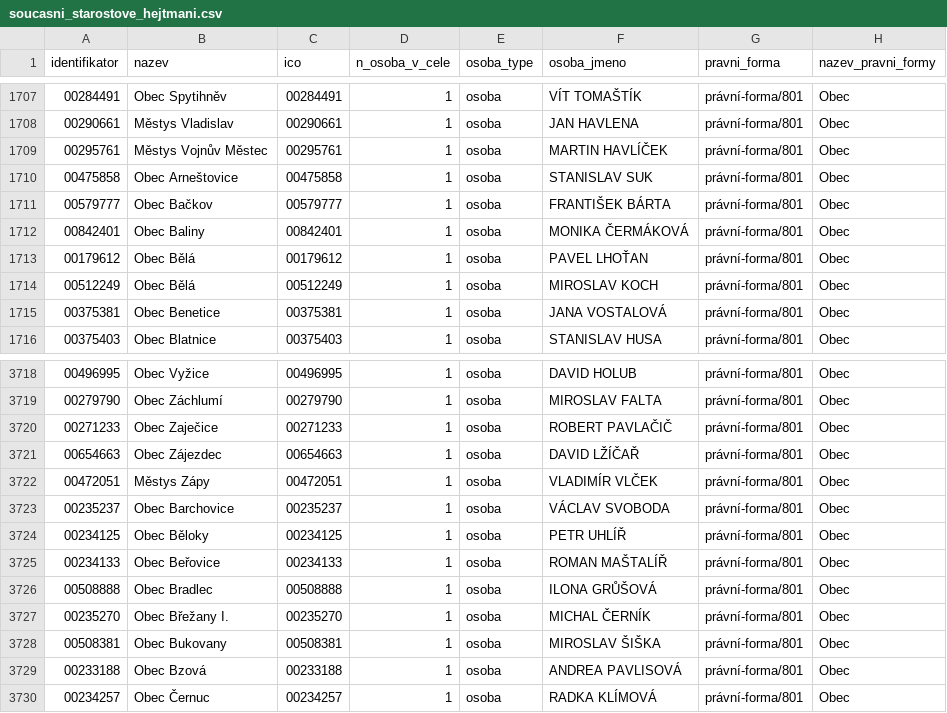
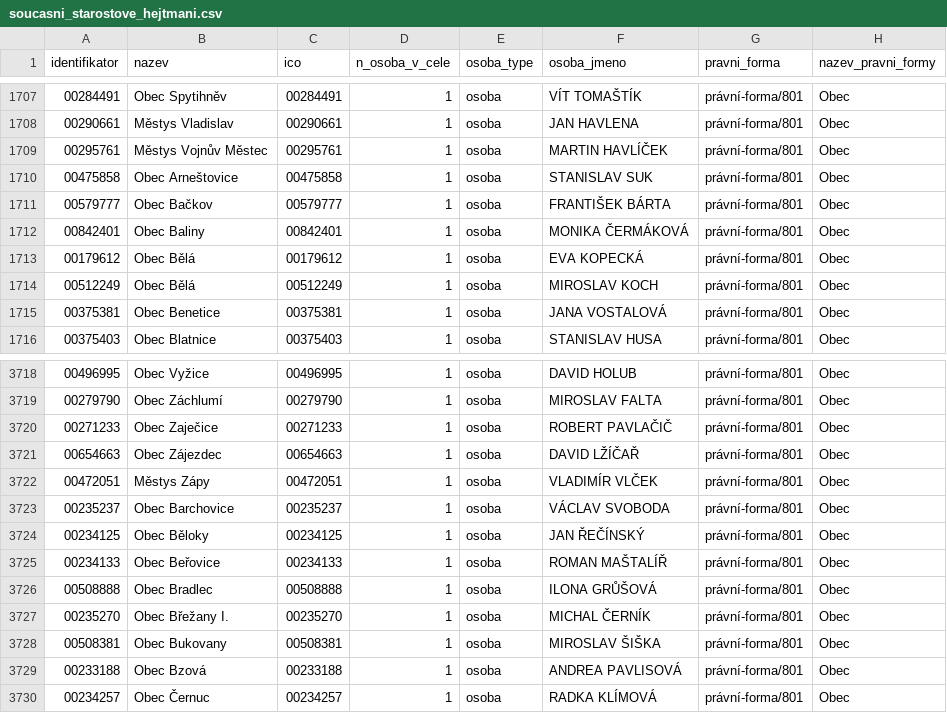
Before and after one commit to skvrnami/mayors2, a CSV file: output/soucasni_starostove_hejtmani.csv, drawn as a sheet; only a part is shown, gaps mark what is left out.

```diff
--- a/output/soucasni_starostove_hejtmani.csv
+++ b/output/soucasni_starostove_hejtmani.csv
@@ -1712,3 +1712,3 @@
 "00842401","Obec Baliny","00842401",1,"osoba","MONIKA ČERMÁKOVÁ","právní-forma/801","Obec"
-"00179612","Obec Bělá","00179612",1,"osoba","PAVEL LHOŤAN","právní-forma/801","Obec"
+"00179612","Obec Bělá","00179612",1,"osoba","EVA KOPECKÁ","právní-forma/801","Obec"
 "00512249","Obec Bělá","00512249",1,"osoba","MIROSLAV KOCH","právní-forma/801","Obec"
@@ -3723,3 +3723,3 @@
 "00235237","Obec Barchovice","00235237",1,"osoba","VÁCLAV SVOBODA","právní-forma/801","Obec"
-"00234125","Obec Běloky","00234125",1,"osoba","PETR UHLÍŘ","právní-forma/801","Obec"
+"00234125","Obec Běloky","00234125",1,"osoba","JAN ŘEČÍNSKÝ","právní-forma/801","Obec"
 "00234133","Obec Beřovice","00234133",1,"osoba","ROMAN MAŠTALÍŘ","právní-forma/801","Obec"
```
Also changed, not shown: 2 other files.
